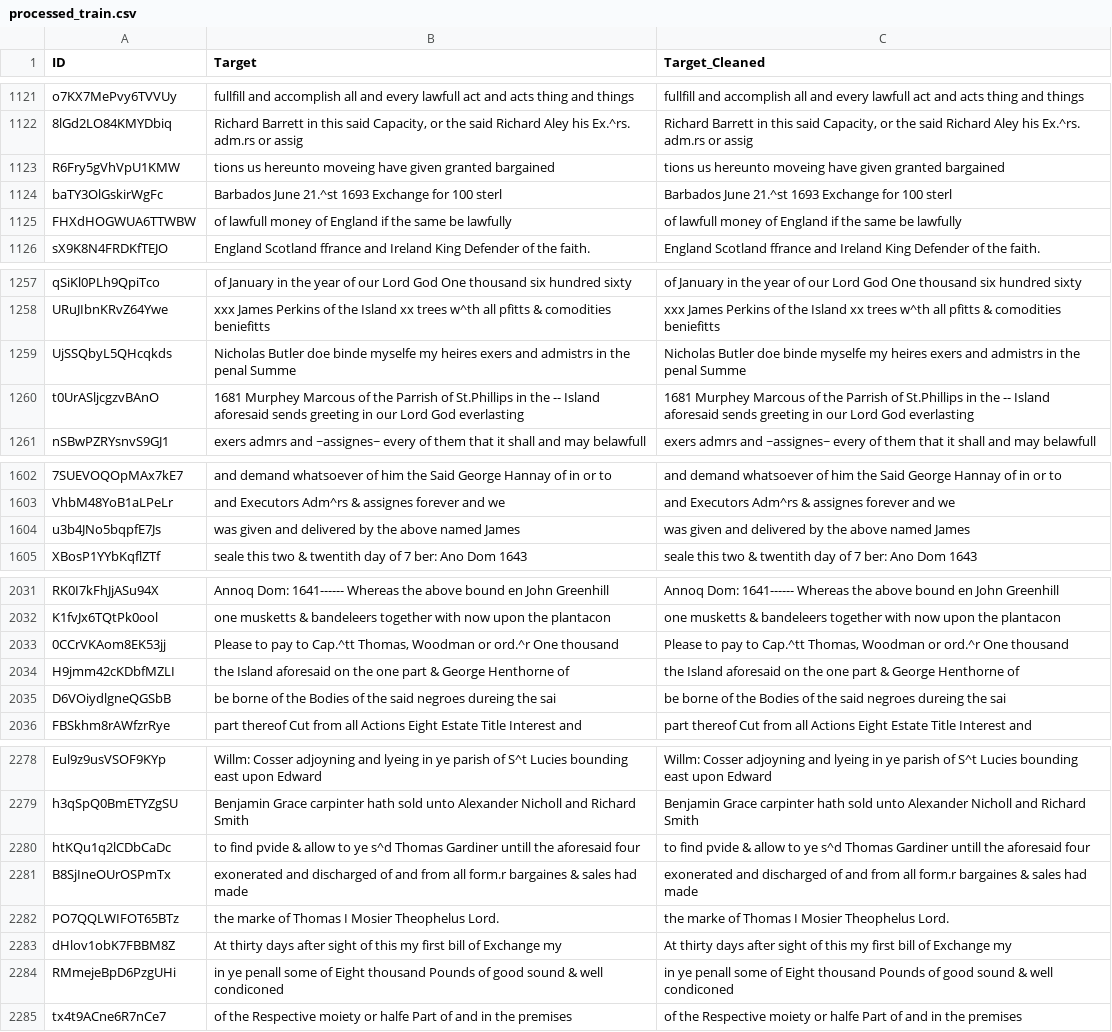
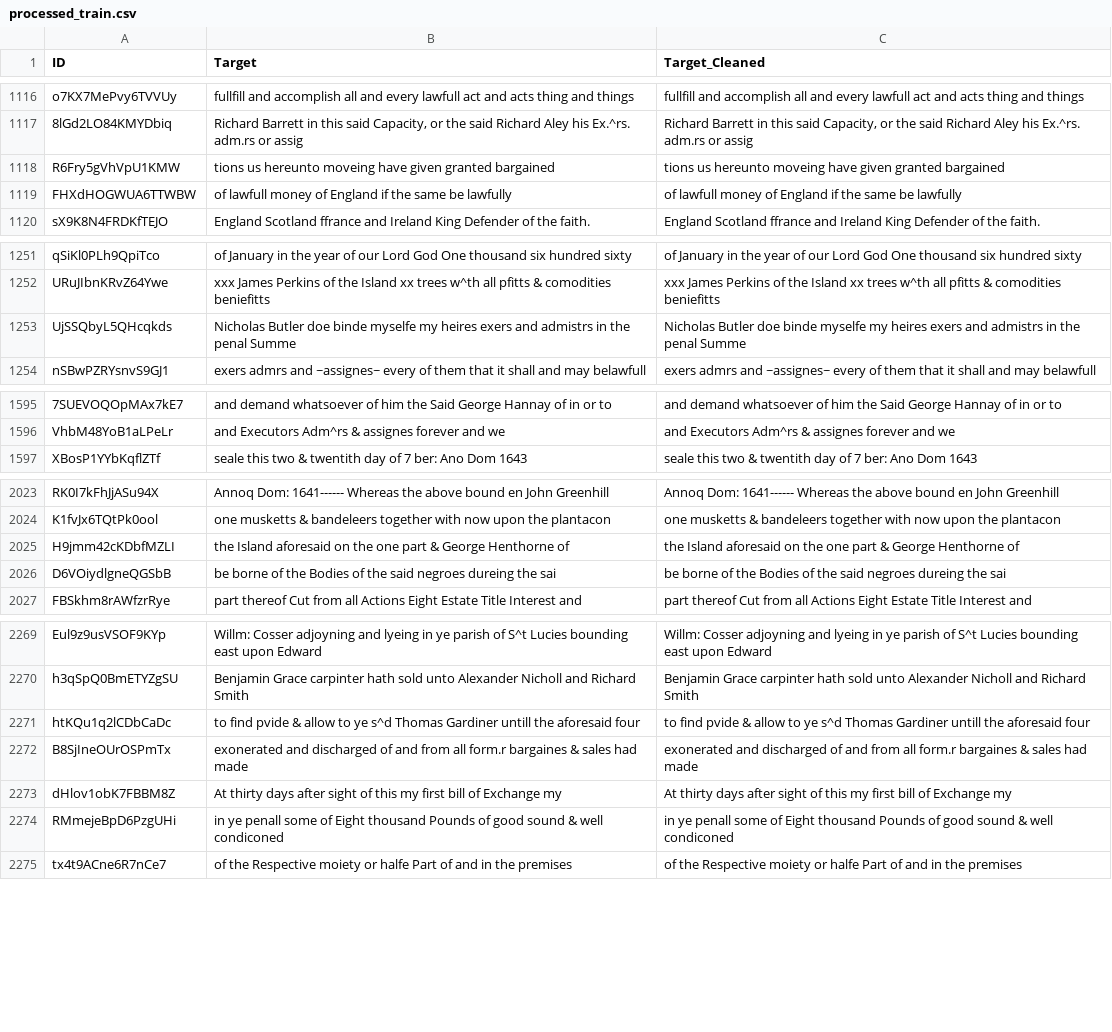
Before and after one commit to AmanDeva/Barbados-Historic-Handwriting-Challenge, a CSV file: data/processed_train.csv, drawn as a sheet; only a part is shown, gaps mark what is left out; the diff covers the shown part only; the diff names each change by its address in the sheet, - before the commit and + after, or states it on an @@ line.

```diff
--- a/data/processed_train.csv
+++ b/data/processed_train.csv
-row 1124: baTY3OlGskirWgFc | Barbados June 21.^st 1693 Exchange for 100 sterl | Barbados June 21.^st 1693 Exchange for 100 sterl
-row 1260: t0UrASljcgzvBAnO | 1681 Murphey Marcous of the Parrish of St.Phillips in the -- Island aforesaid sends greeting in our Lord God everlasting | 1681 Murphey Marcous of the Parrish of St.Phillips in the -- Island aforesaid sends greeting in our Lord God everlasting
-row 1604: u3b4JNo5bqpfE7Js | was given and delivered by the above named James | was given and delivered by the above named James
-row 2033: 0CCrVKAom8EK53jj | Please to pay to Cap.^tt Thomas, Woodman or ord.^r One thousand | Please to pay to Cap.^tt Thomas, Woodman or ord.^r One thousand
-row 2282: PO7QQLWIFOT65BTz | the marke of Thomas I Mosier Theophelus Lord. | the marke of Thomas I Mosier Theophelus Lord.
```
Also changed, not shown: 16 removed rows elsewhere in this file, Train_Cleaned.csv, Train_Folds.csv, 2 other files.
